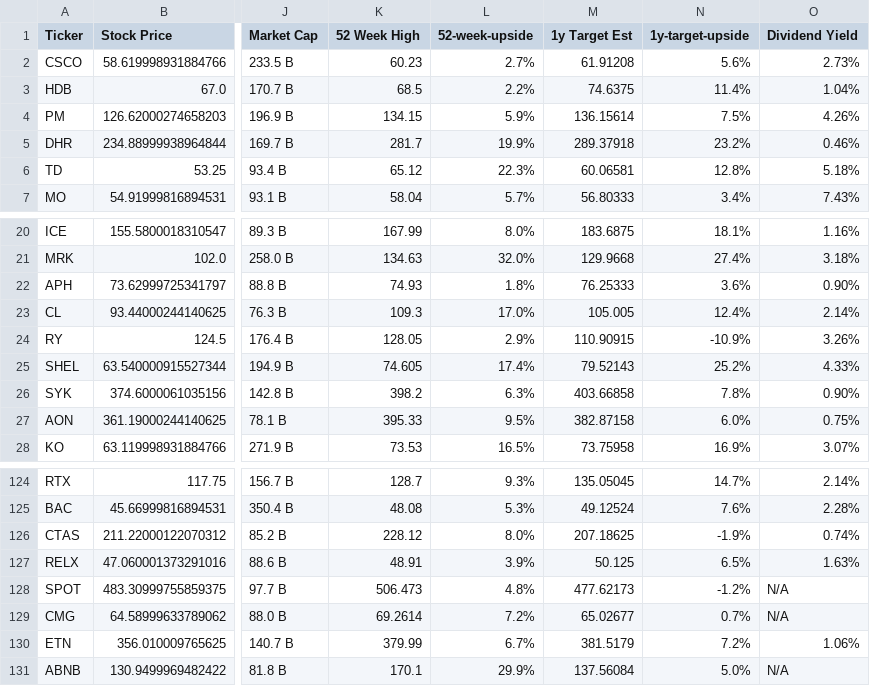
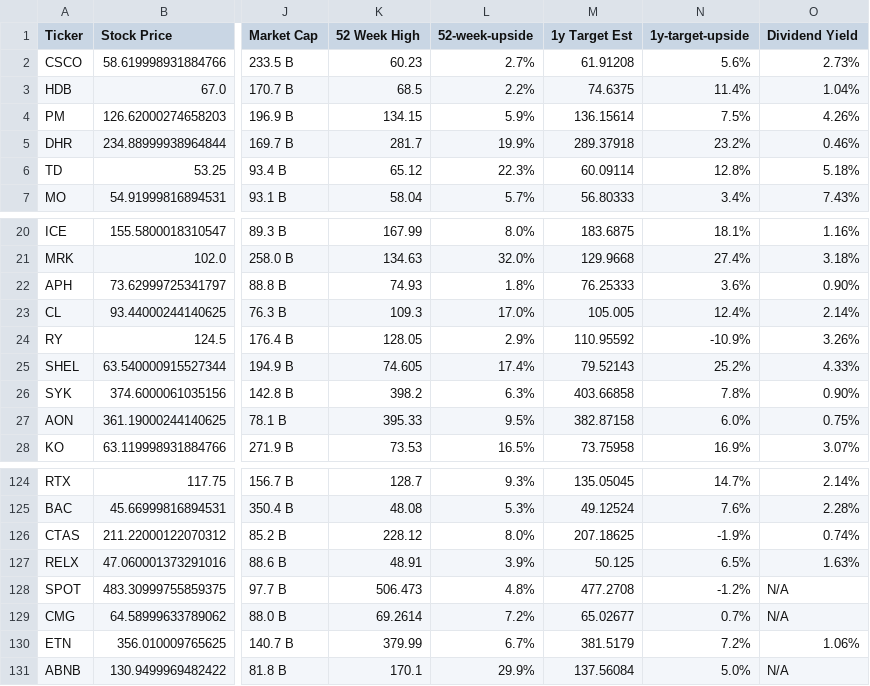
Before and after one commit to dparedesi/Call-Options-values, a CSV file: top_100_stock_and_options_data.csv, drawn as a sheet; only a part is shown, gaps mark what is left out; the diff covers the shown part only; the diff names each change by its address in the sheet, - before the commit and + after, or states it on an @@ line.

```diff
--- a/top_100_stock_and_options_data.csv
+++ b/top_100_stock_and_options_data.csv
-M6 (1y Target Est): 60.06581
+M6 (1y Target Est): 60.09114
-M24 (1y Target Est): 110.90915
+M24 (1y Target Est): 110.95592
-M128 (1y Target Est): 477.62173
+M128 (1y Target Est): 477.2708
```
Also changed, not shown: 11 edited cells elsewhere in this file.
